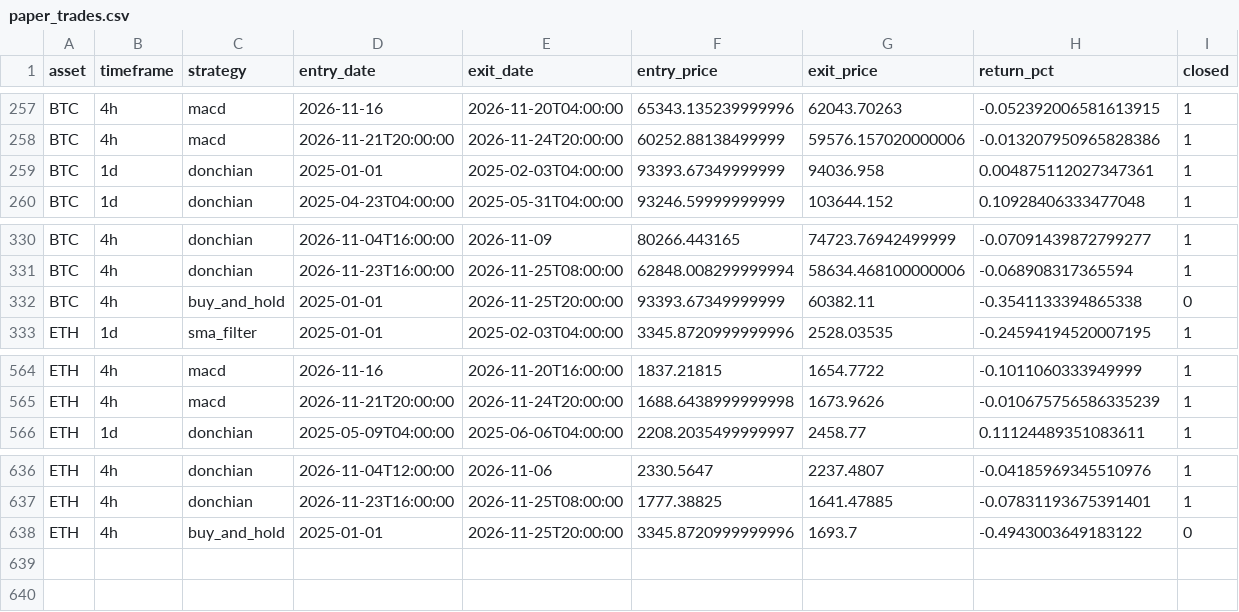
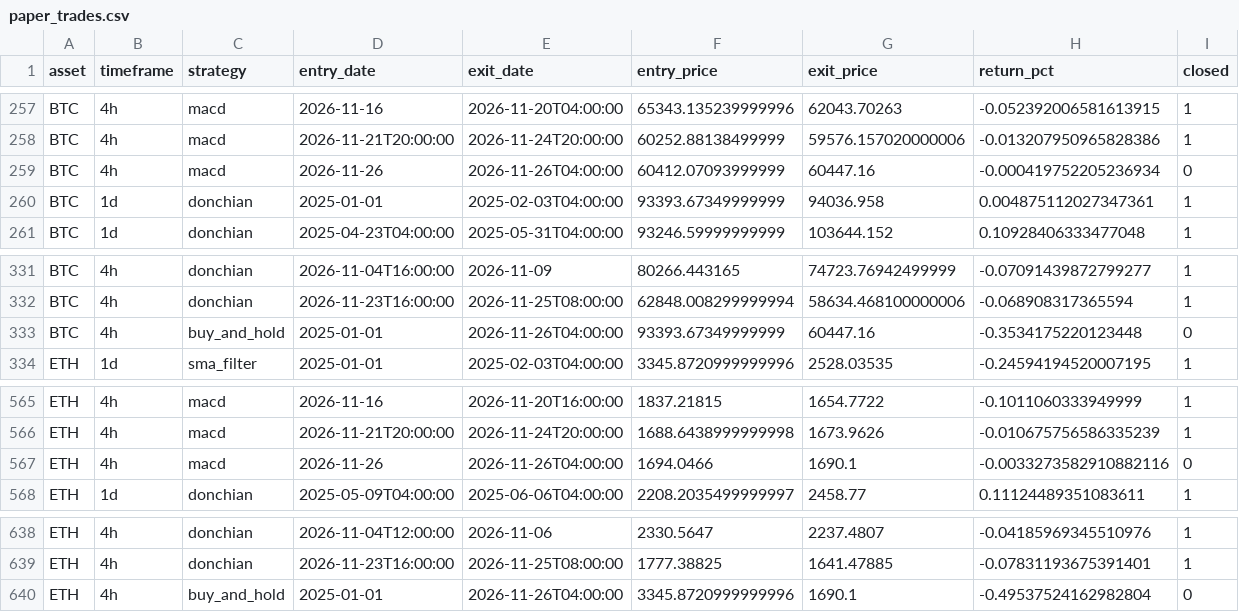
Before and after one commit to Pigger111-hub/Grok-trading, a CSV file: data/paper_trades.csv, drawn as a sheet; only a part is shown, gaps mark what is left out.

```diff
--- a/data/paper_trades.csv
+++ b/data/paper_trades.csv
@@ -258,2 +258,3 @@ BTC,4h,macd,2026-11-16,2026-11-20T04:00:00,65343.135239999996,62043.70263,-0.052
 BTC,4h,macd,2026-11-21T20:00:00,2026-11-24T20:00:00,60252.88138499999,59576.157020000006,-0.013207950965828386,1
+BTC,4h,macd,2026-11-26,2026-11-26T04:00:00,60412.07093999999,60447.16,-0.000419752205236934,0
 BTC,1d,donchian,2025-01-01,2025-02-03T04:00:00,93393.67349999999,94036.958,0.004875112027347361,1
@@ -331,3 +332,3 @@ BTC,4h,donchian,2026-11-04T16:00:00,2026-11-09,80266.443165,74723.76942499999,-0
 BTC,4h,donchian,2026-11-23T16:00:00,2026-11-25T08:00:00,62848.008299999994,58634.468100000006,-0.068908317365594,1
-BTC,4h,buy_and_hold,2025-01-01,2026-11-25T20:00:00,93393.67349999999,60382.11,-0.3541133394865338,0
+BTC,4h,buy_and_hold,2025-01-01,2026-11-26T04:00:00,93393.67349999999,60447.16,-0.3534175220123448,0
 ETH,1d,sma_filter,2025-01-01,2025-02-03T04:00:00,3345.8720999999996,2528.03535,-0.24594194520007195,1
@@ -565,2 +566,3 @@ ETH,4h,macd,2026-11-16,2026-11-20T16:00:00,1837.21815,1654.7722,-0.1011060333949
 ETH,4h,macd,2026-11-21T20:00:00,2026-11-24T20:00:00,1688.6438999999998,1673.9626,-0.010675756586335239,1
+ETH,4h,macd,2026-11-26,2026-11-26T04:00:00,1694.0466,1690.1,-0.0033273582910882116,0
 ETH,1d,donchian,2025-05-09T04:00:00,2025-06-06T04:00:00,2208.2035499999997,2458.77,0.11124489351083611,1
@@ -637,2 +639,2 @@ ETH,4h,donchian,2026-11-04T12:00:00,2026-11-06,2330.5647,2237.4807,-0.0418596934
 ETH,4h,donchian,2026-11-23T16:00:00,2026-11-25T08:00:00,1777.38825,1641.47885,-0.07831193675391401,1
-ETH,4h,buy_and_hold,2025-01-01,2026-11-25T20:00:00,3345.8720999999996,1693.7,-0.4943003649183122,0
+ETH,4h,buy_and_hold,2025-01-01,2026-11-26T04:00:00,3345.8720999999996,1690.1,-0.49537524162982804,0
```
Also changed, not shown: data/paper_positions.csv, 4 other files.
